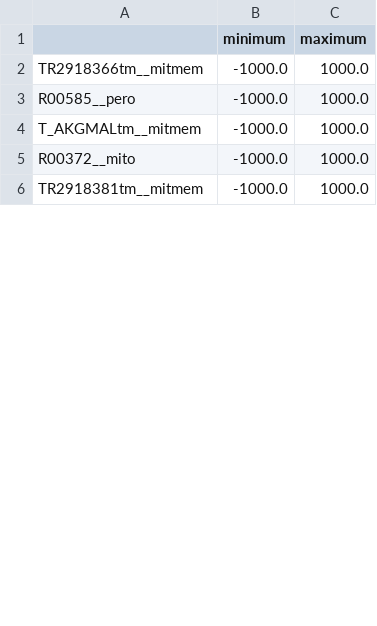
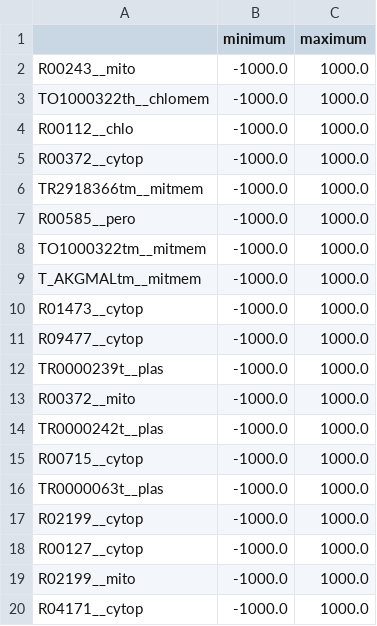
Before and after one commit to ecunha1996/model_analysis, a CSV file: results/sbc.csv, drawn as a sheet; only a part is shown; the diff covers the shown part only.

```diff
--- a/results/sbc.csv
+++ b/results/sbc.csv
@@ -1,6 +1,20 @@
 ,minimum,maximum
+R00243__mito,-1000.0,1000.0
+TO1000322th__chlomem,-1000.0,1000.0
+R00112__chlo,-1000.0,1000.0
+R00372__cytop,-1000.0,1000.0
 TR2918366tm__mitmem,-1000.0,1000.0
 R00585__pero,-1000.0,1000.0
+TO1000322tm__mitmem,-1000.0,1000.0
 T_AKGMALtm__mitmem,-1000.0,1000.0
+R01473__cytop,-1000.0,1000.0
+R09477__cytop,-1000.0,1000.0
+TR0000239t__plas,-1000.0,1000.0
 R00372__mito,-1000.0,1000.0
-TR2918381tm__mitmem,-1000.0,1000.0
+TR0000242t__plas,-1000.0,1000.0
+R00715__cytop,-1000.0,1000.0
+TR0000063t__plas,-1000.0,1000.0
+R02199__cytop,-1000.0,1000.0
+R00127__cytop,-1000.0,1000.0
+R02199__mito,-1000.0,1000.0
+R04171__cytop,-1000.0,1000.0
```
Also changed, not shown: 47 added rows, 1 removed row and 5 edited cells elsewhere in this file, 5 other files.
